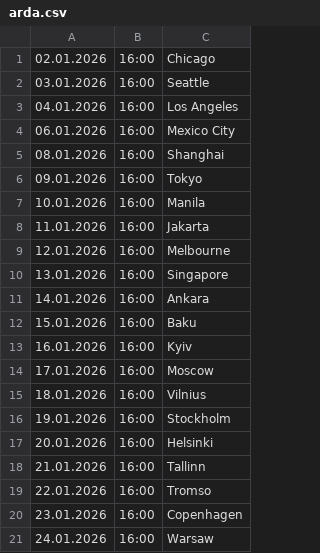
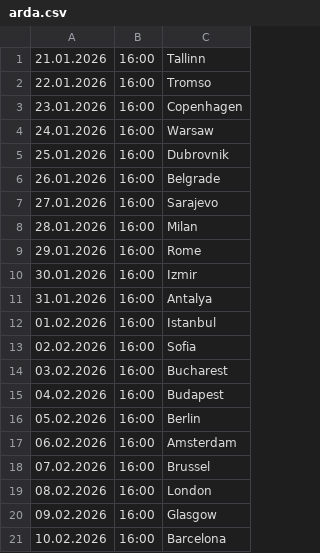
Before and after one commit to cmrdnz/arda, a CSV file: arda.csv, drawn as a sheet; only a part is shown; the shorter side is filled out with more unchanged rows.

Commit message:
Update arda.csv

```diff
--- a/arda.csv
+++ b/arda.csv
@@ -1,18 +1 @@
-02.01.2026,16:00,Chicago
-03.01.2026,16:00,Seattle
-04.01.2026,16:00,Los Angeles
-06.01.2026,16:00,Mexico City
-08.01.2026,16:00,Shanghai
-09.01.2026,16:00,Tokyo
-10.01.2026,16:00,Manila
-11.01.2026,16:00,Jakarta
-12.01.2026,16:00,Melbourne
-13.01.2026,16:00,Singapore
-14.01.2026,16:00,Ankara
-15.01.2026,16:00,Baku
-16.01.2026,16:00,Kyiv
-17.01.2026,16:00,Moscow
-18.01.2026,16:00,Vilnius
-19.01.2026,16:00,Stockholm
-20.01.2026,16:00,Helsinki
 21.01.2026,16:00,Tallinn
```
